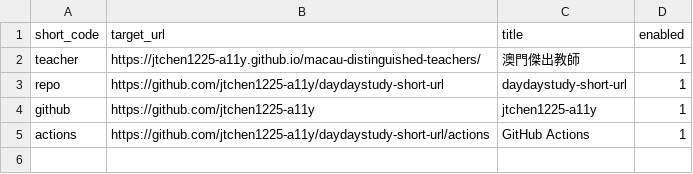
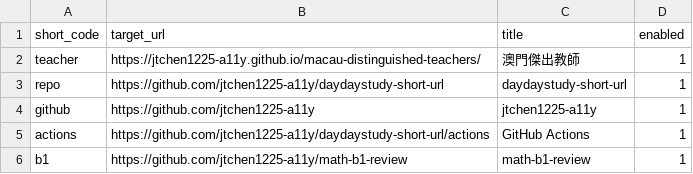
Before and after one commit to jtchen1225-a11y/daydaystudy-short-url, a CSV file: links.csv, drawn as a sheet.

Commit message:
Update short links 2026-09-14 00:41

```diff
--- a/links.csv
+++ b/links.csv
@@ -5 +5,2 @@ github,https://github.com/jtchen1225-a11y,jtchen1225-a11y,1
 actions,https://github.com/jtchen1225-a11y/daydaystudy-short-url/actions,GitHub Actions,1
+b1,https://github.com/jtchen1225-a11y/math-b1-review,math-b1-review,1
```
